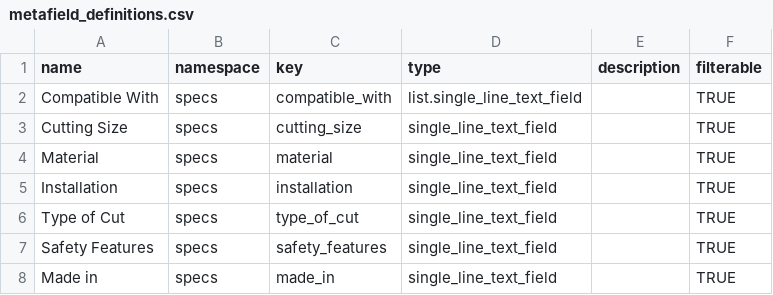
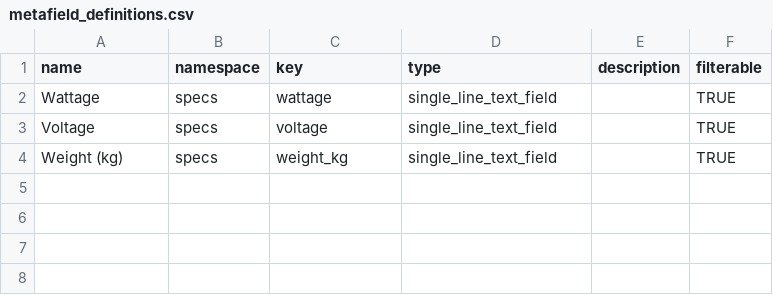
Before and after one commit to Sonthep/shopify-automation-tools, a CSV file: bulk-update-product/data/metafield_definitions.csv, drawn as a sheet.

```diff
--- a/bulk-update-product/data/metafield_definitions.csv
+++ b/bulk-update-product/data/metafield_definitions.csv
@@ -1,8 +1,4 @@
 name,namespace,key,type,description,filterable
-Compatible With,specs,compatible_with,list.single_line_text_field,,TRUE
-Cutting Size,specs,cutting_size,single_line_text_field,,TRUE
-Material,specs,material,single_line_text_field,,TRUE
-Installation,specs,installation,single_line_text_field,,TRUE
-Type of Cut,specs,type_of_cut,single_line_text_field,,TRUE
-Safety Features,specs,safety_features,single_line_text_field,,TRUE
-Made in,specs,made_in,single_line_text_field,,TRUE
+Wattage,specs,wattage,single_line_text_field,,TRUE
+Voltage,specs,voltage,single_line_text_field,,TRUE
+Weight (kg),specs,weight_kg,single_line_text_field,,TRUE
```
Also changed, not shown: bulk-update-product/output/my_metafields.csv, 6 other files.
